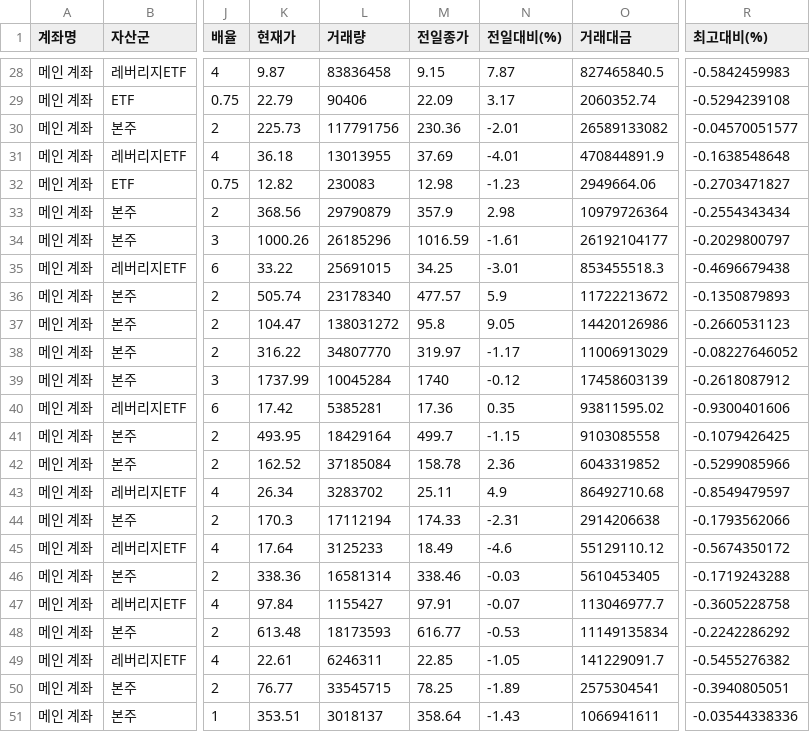
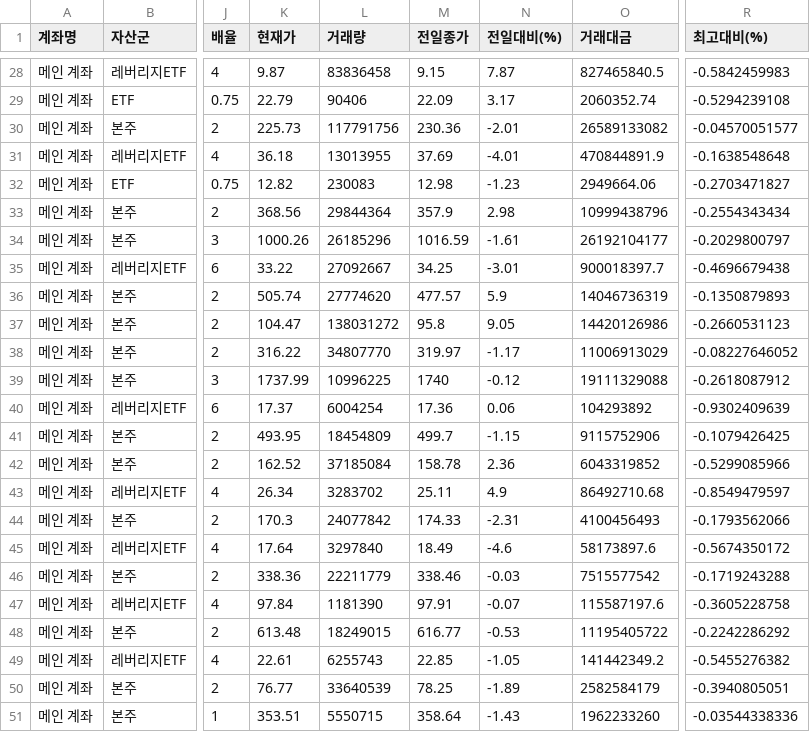
Before and after one commit to yr857511-cpu/-, a CSV file: sheet.csv, drawn as a sheet; only a part is shown, gaps mark what is left out; the diff covers the shown part only; the diff names each change by its address in the sheet, - before the commit and + after, or states it on an @@ line.

```diff
--- a/sheet.csv
+++ b/sheet.csv
-L33 (거래량): 29790879
+L33 (거래량): 29844364
-O33 (거래대금): 10979726364
+O33 (거래대금): 10999438796
-L35 (거래량): 25691015
+L35 (거래량): 27092667
-O35 (거래대금): 853455518.3
+O35 (거래대금): 900018397.7
-L36 (거래량): 23178340
+L36 (거래량): 27774620
-O36 (거래대금): 11722213672
+O36 (거래대금): 14046736319
-L39 (거래량): 10045284
+L39 (거래량): 10996225
-O39 (거래대금): 17458603139
+O39 (거래대금): 19111329088
-K40 (현재가): 17.42
+K40 (현재가): 17.37
-L40 (거래량): 5385281
+L40 (거래량): 6004254
-N40 (전일대비(%)): 0.35
+N40 (전일대비(%)): 0.06
-O40 (거래대금): 93811595.02
+O40 (거래대금): 104293892
-R40 (최고대비(%)): -0.9300401606
+R40 (최고대비(%)): -0.9302409639
-L41 (거래량): 18429164
+L41 (거래량): 18454809
-O41 (거래대금): 9103085558
+O41 (거래대금): 9115752906
-L44 (거래량): 17112194
+L44 (거래량): 24077842
-O44 (거래대금): 2914206638
+O44 (거래대금): 4100456493
-L45 (거래량): 3125233
+L45 (거래량): 3297840
-O45 (거래대금): 55129110.12
+O45 (거래대금): 58173897.6
-L46 (거래량): 16581314
+L46 (거래량): 22211779
-O46 (거래대금): 5610453405
+O46 (거래대금): 7515577542
-L47 (거래량): 1155427
+L47 (거래량): 1181390
-O47 (거래대금): 113046977.7
+O47 (거래대금): 115587197.6
-L48 (거래량): 18173593
+L48 (거래량): 18249015
-O48 (거래대금): 11149135834
+O48 (거래대금): 11195405722
-L49 (거래량): 6246311
+L49 (거래량): 6255743
-O49 (거래대금): 141229091.7
+O49 (거래대금): 141442349.2
-L50 (거래량): 33545715
+L50 (거래량): 33640539
-O50 (거래대금): 2575304541
+O50 (거래대금): 2582584179
-L51 (거래량): 3018137
+L51 (거래량): 5550715
-O51 (거래대금): 1066941611
+O51 (거래대금): 1962233260
```
Also changed, not shown: 82 edited cells elsewhere in this file.
